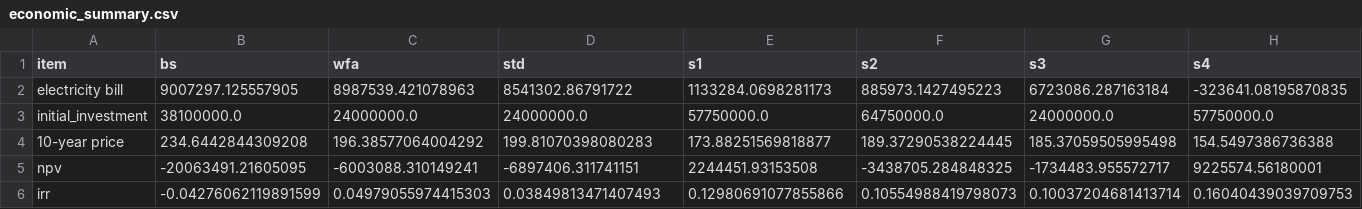
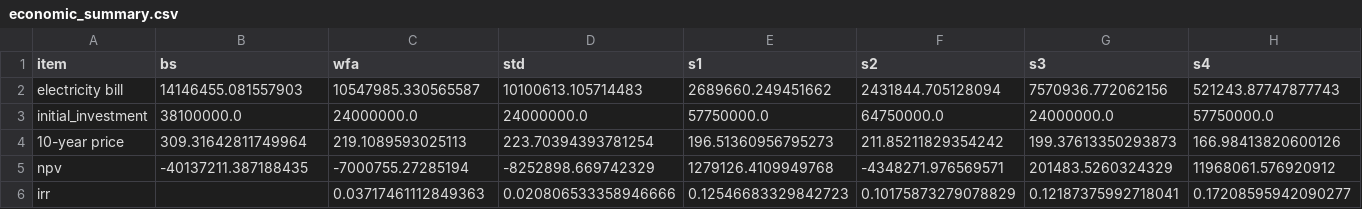
Before and after one commit to mosfetdriver/thesis-simulation, a CSV file: main/scenarios/results/results_analysis/economic_results/economic_summary.csv, drawn as a sheet; only a part is shown; the diff covers the shown part only; the diff names each change by its address in the sheet, - before the commit and + after, or states it on an @@ line.

Commit message:
economic results added power cost

```diff
--- a/main/scenarios/results/results_analysis/economic_results/economic_summary.csv
+++ b/main/scenarios/results/results_analysis/economic_results/economic_summary.csv
-B2 (bs): 9007297.125557905
+B2 (bs): 14146455.081557903
-C2 (wfa): 8987539.421078963
+C2 (wfa): 10547985.330565587
-D2 (std): 8541302.86791722
+D2 (std): 10100613.105714483
-E2 (s1): 1133284.0698281173
+E2 (s1): 2689660.249451662
-F2 (s2): 885973.1427495223
+F2 (s2): 2431844.705128094
-G2 (s3): 6723086.287163184
+G2 (s3): 7570936.772062156
-H2 (s4): -323641.08195870835
+H2 (s4): 521243.87747877743
-B4 (bs): 234.6442844309208
+B4 (bs): 309.31642811749964
-C4 (wfa): 196.38577064004292
+C4 (wfa): 219.1089593025113
-D4 (std): 199.81070398080283
+D4 (std): 223.70394393781254
-E4 (s1): 173.88251569818877
+E4 (s1): 196.51360956795273
-F4 (s2): 189.37290538224445
+F4 (s2): 211.85211829354242
-G4 (s3): 185.37059505995498
+G4 (s3): 199.37613350293873
-H4 (s4): 154.5497386736388
+H4 (s4): 166.98413820600126
-B5 (bs): -20063491.21605095
+B5 (bs): -40137211.387188435
-C5 (wfa): -6003088.310149241
+C5 (wfa): -7000755.27285194
-D5 (std): -6897406.311741151
+D5 (std): -8252898.669742329
-E5 (s1): 2244451.93153508
+E5 (s1): 1279126.4109949768
-F5 (s2): -3438705.284848325
+F5 (s2): -4348271.976569571
-G5 (s3): -1734483.955572717
+G5 (s3): 201483.5260324329
-H5 (s4): 9225574.56180001
+H5 (s4): 11968061.576920912
-B6 (bs): -0.04276062119891599
+B6 (bs): (empty)
-C6 (wfa): 0.04979055974415303
+C6 (wfa): 0.03717461112849363
-D6 (std): 0.03849813471407493
+D6 (std): 0.020806533358946666
-E6 (s1): 0.12980691077855866
+E6 (s1): 0.12546683329842723
-F6 (s2): 0.10554988419798073
+F6 (s2): 0.10175873279078829
-G6 (s3): 0.10037204681413714
+G6 (s3): 0.12187375992718041
-H6 (s4): 0.16040439039709753
+H6 (s4): 0.17208595942090277
```
Also changed, not shown: 4 edited cells elsewhere in this file, 17 other files.
